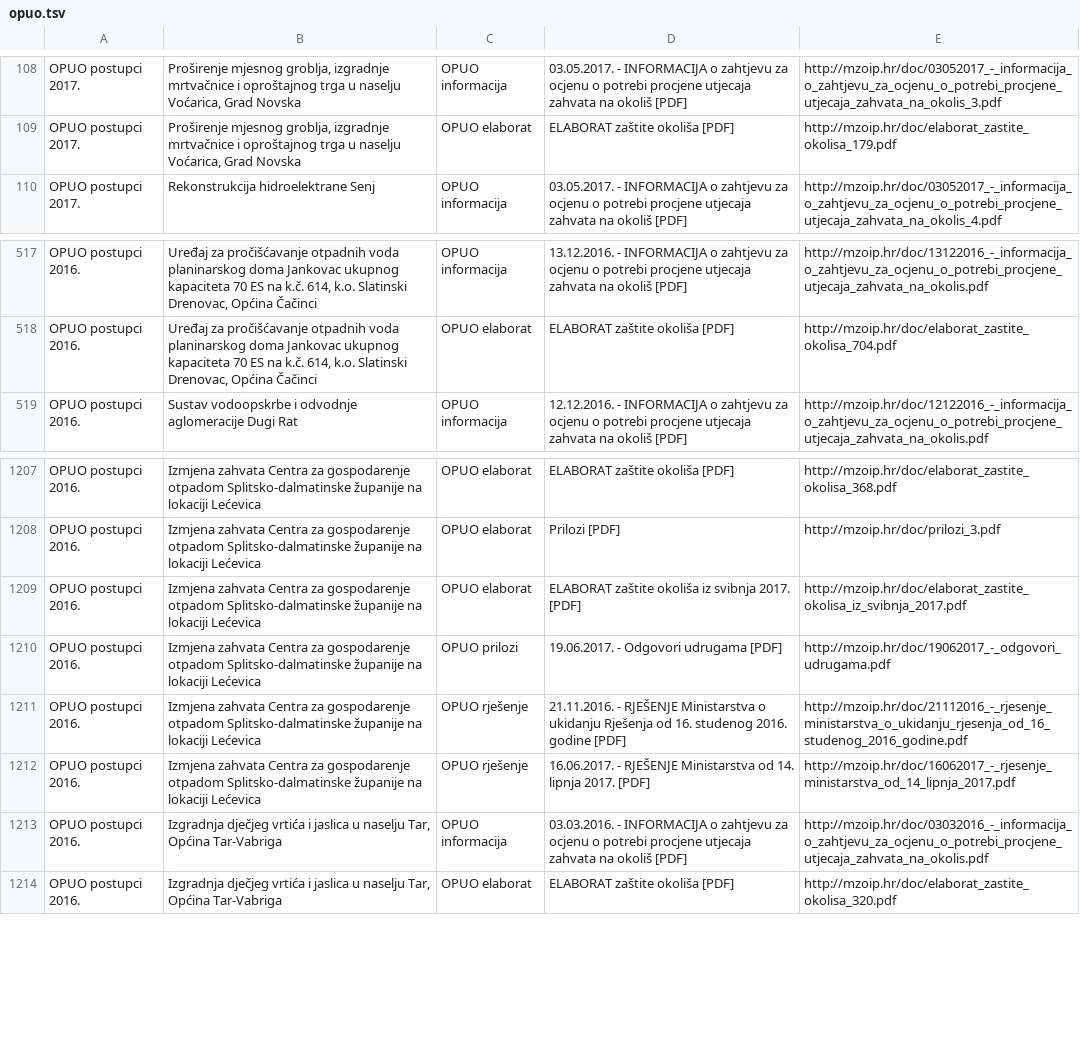
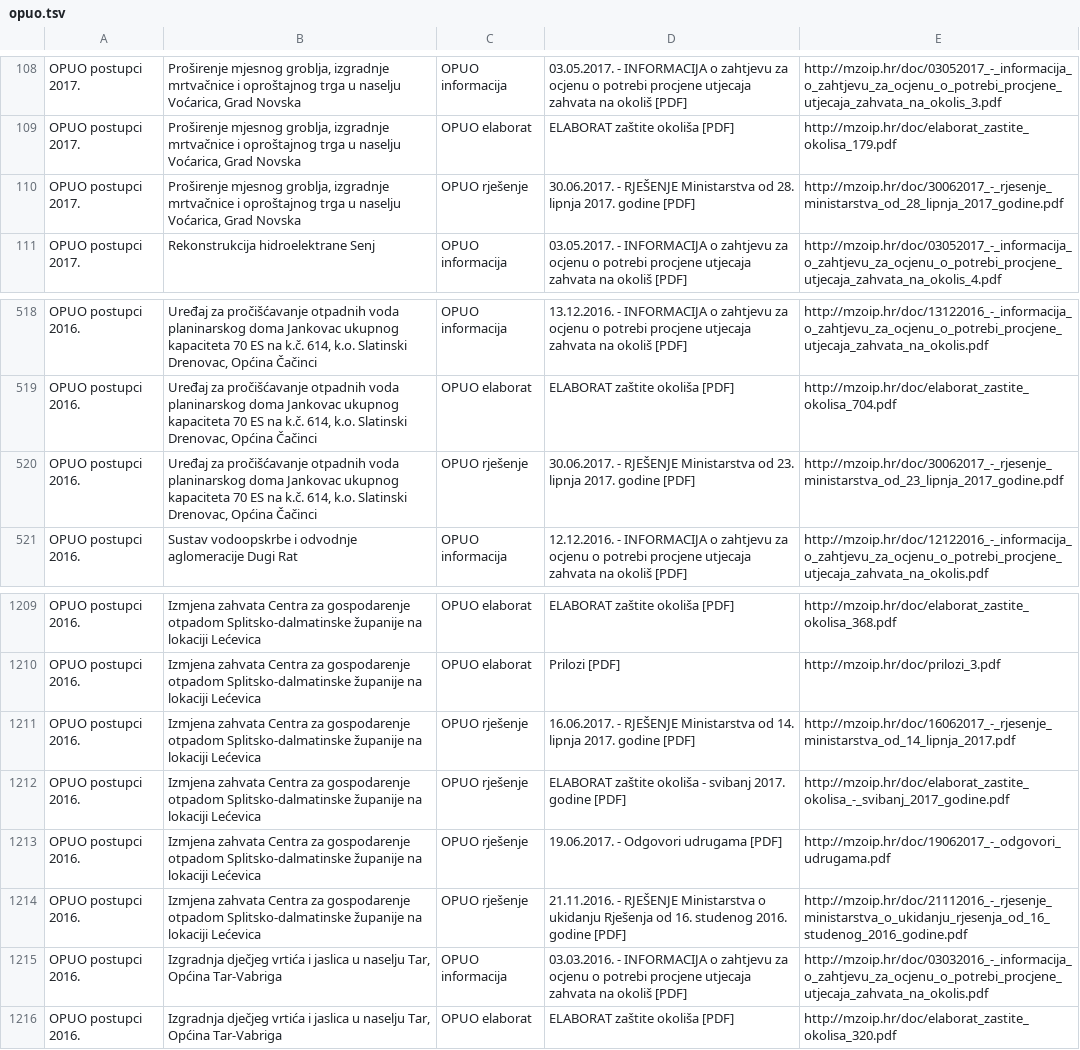
Before and after one commit to udruga-biom/puo-arhiva, a TSV file: opuo.tsv, drawn as a sheet; only a part is shown, gaps mark what is left out.

Commit message:
2017-06-30

```diff
--- a/opuo.tsv
+++ b/opuo.tsv
@@ -109,2 +109,3 @@ OPUO postupci 2017.	Proširenje mjesnog groblja, izgradnje mrtvačnice i oprošt
 OPUO postupci 2017.	Proširenje mjesnog groblja, izgradnje mrtvačnice i oproštajnog trga u naselju Voćarica, Grad Novska	OPUO elaborat	ELABORAT zaštite okoliša [PDF]	http://mzoip.hr/doc/elaborat_zastite_okolisa_179.pdf
+OPUO postupci 2017.	Proširenje mjesnog groblja, izgradnje mrtvačnice i oproštajnog trga u naselju Voćarica, Grad Novska	OPUO rješenje	30.06.2017. - RJEŠENJE Ministarstva od 28. lipnja 2017. godine [PDF]	http://mzoip.hr/doc/30062017_-_rjesenje_ministarstva_od_28_lipnja_2017_godine.pdf
 OPUO postupci 2017.	Rekonstrukcija hidroelektrane Senj	OPUO informacija	03.05.2017. - INFORMACIJA o zahtjevu za ocjenu o potrebi procjene utjecaja zahvata na okoliš [PDF]	http://mzoip.hr/doc/03052017_-_informacija_o_zahtjevu_za_ocjenu_o_potrebi_procjene_utjecaja_zahvata_na_okolis_4.pdf
@@ -518,2 +519,3 @@ OPUO postupci 2016.	Uređaj za pročišćavanje otpadnih voda planinarskog doma
 OPUO postupci 2016.	Uređaj za pročišćavanje otpadnih voda planinarskog doma Jankovac ukupnog kapaciteta 70 ES na k.č. 614, k.o. Slatinski Drenovac, Općina Čačinci	OPUO elaborat	ELABORAT zaštite okoliša [PDF]	http://mzoip.hr/doc/elaborat_zastite_okolisa_704.pdf
+OPUO postupci 2016.	Uređaj za pročišćavanje otpadnih voda planinarskog doma Jankovac ukupnog kapaciteta 70 ES na k.č. 614, k.o. Slatinski Drenovac, Općina Čačinci	OPUO rješenje	30.06.2017. - RJEŠENJE Ministarstva od 23. lipnja 2017. godine [PDF]	http://mzoip.hr/doc/30062017_-_rjesenje_ministarstva_od_23_lipnja_2017_godine.pdf
 OPUO postupci 2016.	Sustav vodoopskrbe i odvodnje aglomeracije Dugi Rat	OPUO informacija	12.12.2016. - INFORMACIJA o zahtjevu za ocjenu o potrebi procjene utjecaja zahvata na okoliš [PDF]	http://mzoip.hr/doc/12122016_-_informacija_o_zahtjevu_za_ocjenu_o_potrebi_procjene_utjecaja_zahvata_na_okolis.pdf
@@ -1208,6 +1210,6 @@ OPUO postupci 2016.	Izmjena zahvata Centra za gospodarenje otpadom Splitsko-dalm
 OPUO postupci 2016.	Izmjena zahvata Centra za gospodarenje otpadom Splitsko-dalmatinske županije na lokaciji Lećevica	OPUO elaborat	Prilozi [PDF]	http://mzoip.hr/doc/prilozi_3.pdf
-OPUO postupci 2016.	Izmjena zahvata Centra za gospodarenje otpadom Splitsko-dalmatinske županije na lokaciji Lećevica	OPUO elaborat	ELABORAT zaštite okoliša iz svibnja 2017. [PDF]	http://mzoip.hr/doc/elaborat_zastite_okolisa_iz_svibnja_2017.pdf
-OPUO postupci 2016.	Izmjena zahvata Centra za gospodarenje otpadom Splitsko-dalmatinske županije na lokaciji Lećevica	OPUO prilozi	19.06.2017. - Odgovori udrugama [PDF]	http://mzoip.hr/doc/19062017_-_odgovori_udrugama.pdf
+OPUO postupci 2016.	Izmjena zahvata Centra za gospodarenje otpadom Splitsko-dalmatinske županije na lokaciji Lećevica	OPUO rješenje	16.06.2017. - RJEŠENJE Ministarstva od 14. lipnja 2017. godine [PDF]	http://mzoip.hr/doc/16062017_-_rjesenje_ministarstva_od_14_lipnja_2017.pdf
+OPUO postupci 2016.	Izmjena zahvata Centra za gospodarenje otpadom Splitsko-dalmatinske županije na lokaciji Lećevica	OPUO rješenje	ELABORAT zaštite okoliša - svibanj 2017. godine [PDF]	http://mzoip.hr/doc/elaborat_zastite_okolisa_-_svibanj_2017_godine.pdf
+OPUO postupci 2016.	Izmjena zahvata Centra za gospodarenje otpadom Splitsko-dalmatinske županije na lokaciji Lećevica	OPUO rješenje	19.06.2017. - Odgovori udrugama [PDF]	http://mzoip.hr/doc/19062017_-_odgovori_udrugama.pdf
 OPUO postupci 2016.	Izmjena zahvata Centra za gospodarenje otpadom Splitsko-dalmatinske županije na lokaciji Lećevica	OPUO rješenje	21.11.2016. - RJEŠENJE Ministarstva o ukidanju Rješenja od 16. studenog 2016. godine [PDF]	http://mzoip.hr/doc/21112016_-_rjesenje_ministarstva_o_ukidanju_rjesenja_od_16_studenog_2016_godine.pdf
-OPUO postupci 2016.	Izmjena zahvata Centra za gospodarenje otpadom Splitsko-dalmatinske županije na lokaciji Lećevica	OPUO rješenje	16.06.2017. - RJEŠENJE Ministarstva od 14. lipnja 2017. [PDF]	http://mzoip.hr/doc/16062017_-_rjesenje_ministarstva_od_14_lipnja_2017.pdf
 OPUO postupci 2016.	Izgradnja dječjeg vrtića i jaslica u naselju Tar, Općina Tar-Vabriga	OPUO informacija	03.03.2016. - INFORMACIJA o zahtjevu za ocjenu o potrebi procjene utjecaja zahvata na okoliš [PDF]	http://mzoip.hr/doc/03032016_-_informacija_o_zahtjevu_za_ocjenu_o_potrebi_procjene_utjecaja_zahvata_na_okolis.pdf
```
